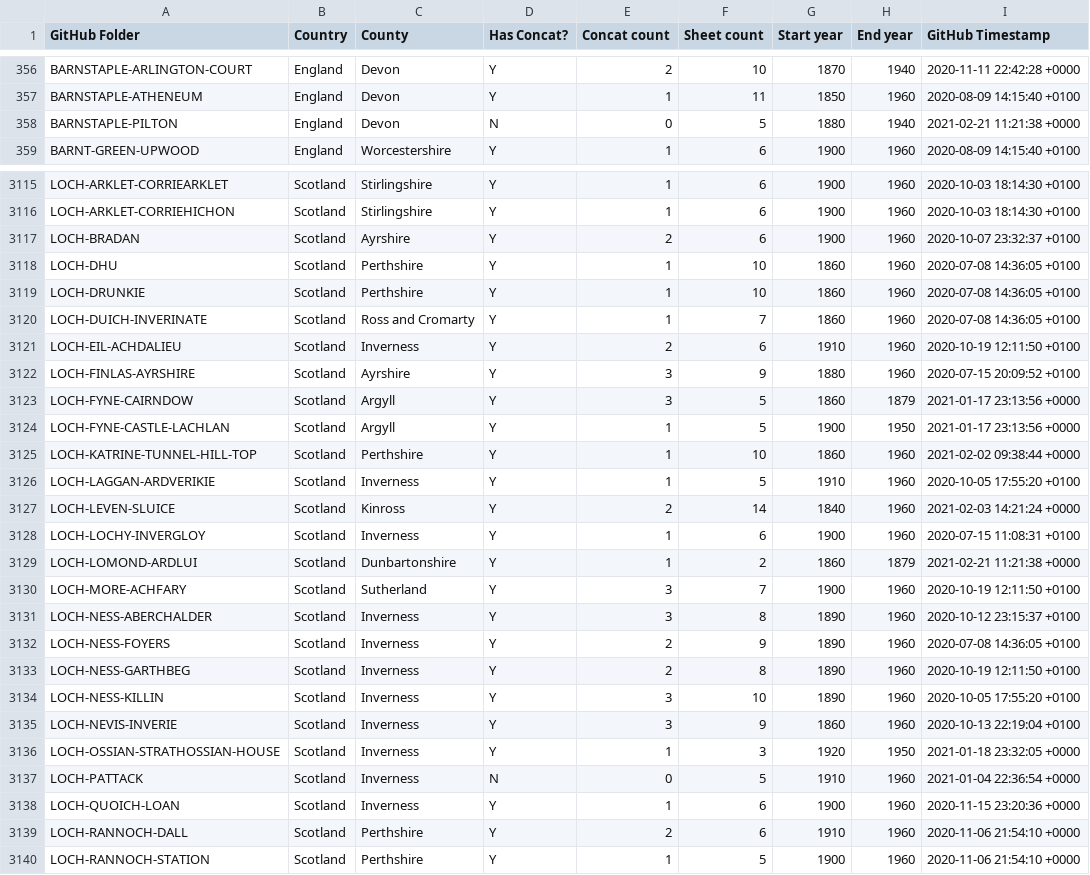
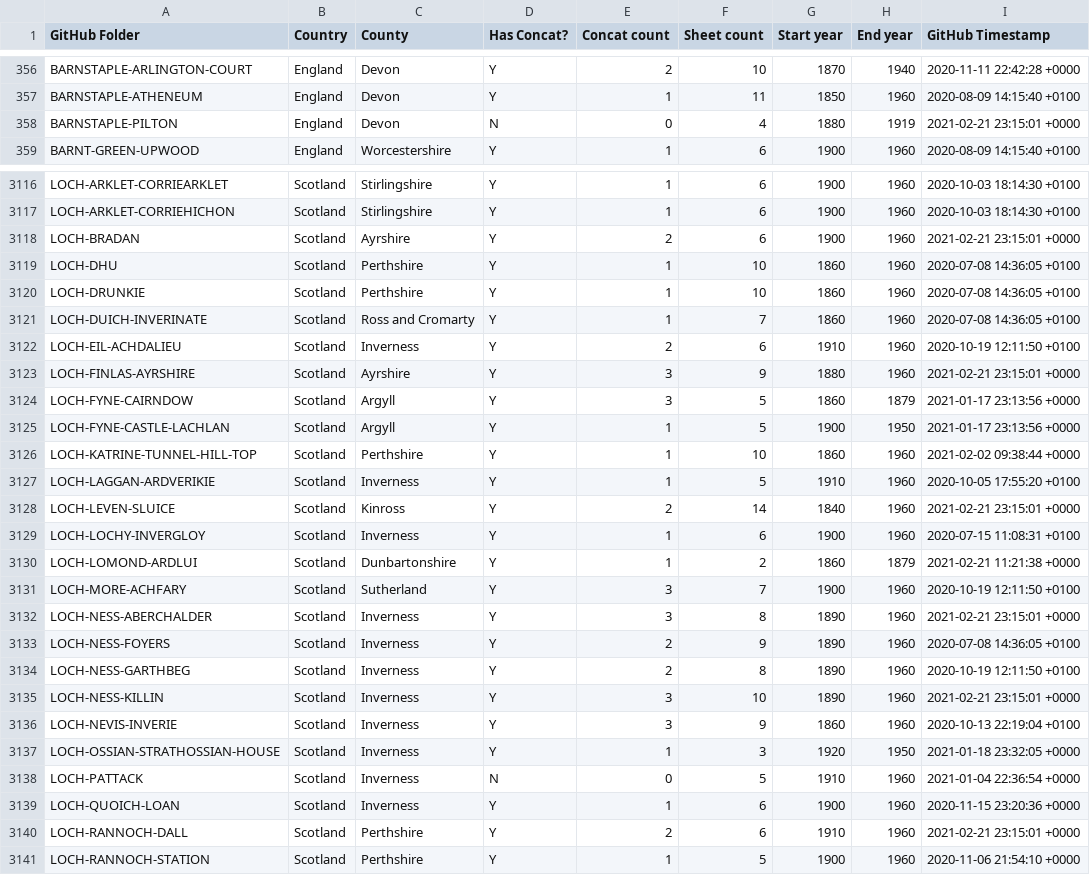
Before and after one commit to rjmeats/BritishRainfall, a CSV file: Locations/Rainfall-Rescue-Concatenation-Summary.csv, drawn as a sheet; only a part is shown, gaps mark what is left out; the diff covers the shown part only.

```diff
--- a/Locations/Rainfall-Rescue-Concatenation-Summary.csv
+++ b/Locations/Rainfall-Rescue-Concatenation-Summary.csv
@@ -357,3 +357,3 @@ BARNSTAPLE-ARLINGTON-COURT,England,Devon,Y,2,10,1870,1940,2020-11-11 22:42:28 +0
 BARNSTAPLE-ATHENEUM,England,Devon,Y,1,11,1850,1960,2020-08-09 14:15:40 +0100
-BARNSTAPLE-PILTON,England,Devon,N,0,5,1880,1940,2021-02-21 11:21:38 +0000
+BARNSTAPLE-PILTON,England,Devon,N,0,4,1880,1919,2021-02-21 23:15:01 +0000
 BARNT-GREEN-UPWOOD,England,Worcestershire,Y,1,6,1900,1960,2020-08-09 14:15:40 +0100
@@ -3116,3 +3117,3 @@ LOCH-ARKLET-CORRIEARKLET,Scotland,Stirlingshire,Y,1,6,1900,1960,2020-10-03 18:14
 LOCH-ARKLET-CORRIEHICHON,Scotland,Stirlingshire,Y,1,6,1900,1960,2020-10-03 18:14:30 +0100
-LOCH-BRADAN,Scotland,Ayrshire,Y,2,6,1900,1960,2020-10-07 23:32:37 +0100
+LOCH-BRADAN,Scotland,Ayrshire,Y,2,6,1900,1960,2021-02-21 23:15:01 +0000
 LOCH-DHU,Scotland,Perthshire,Y,1,10,1860,1960,2020-07-08 14:36:05 +0100
@@ -3121,3 +3122,3 @@ LOCH-DUICH-INVERINATE,Scotland,Ross and Cromarty,Y,1,7,1860,1960,2020-07-08 14:3
 LOCH-EIL-ACHDALIEU,Scotland,Inverness,Y,2,6,1910,1960,2020-10-19 12:11:50 +0100
-LOCH-FINLAS-AYRSHIRE,Scotland,Ayrshire,Y,3,9,1880,1960,2020-07-15 20:09:52 +0100
+LOCH-FINLAS-AYRSHIRE,Scotland,Ayrshire,Y,3,9,1880,1960,2021-02-21 23:15:01 +0000
 LOCH-FYNE-CAIRNDOW,Scotland,Argyll,Y,3,5,1860,1879,2021-01-17 23:13:56 +0000
@@ -3126,3 +3127,3 @@ LOCH-KATRINE-TUNNEL-HILL-TOP,Scotland,Perthshire,Y,1,10,1860,1960,2021-02-02 09:
 LOCH-LAGGAN-ARDVERIKIE,Scotland,Inverness,Y,1,5,1910,1960,2020-10-05 17:55:20 +0100
-LOCH-LEVEN-SLUICE,Scotland,Kinross,Y,2,14,1840,1960,2021-02-03 14:21:24 +0000
+LOCH-LEVEN-SLUICE,Scotland,Kinross,Y,2,14,1840,1960,2021-02-21 23:15:01 +0000
 LOCH-LOCHY-INVERGLOY,Scotland,Inverness,Y,1,6,1900,1960,2020-07-15 11:08:31 +0100
@@ -3130,6 +3131,6 @@ LOCH-LOMOND-ARDLUI,Scotland,Dunbartonshire,Y,1,2,1860,1879,2021-02-21 11:21:38 +
 LOCH-MORE-ACHFARY,Scotland,Sutherland,Y,3,7,1900,1960,2020-10-19 12:11:50 +0100
-LOCH-NESS-ABERCHALDER,Scotland,Inverness,Y,3,8,1890,1960,2020-10-12 23:15:37 +0100
+LOCH-NESS-ABERCHALDER,Scotland,Inverness,Y,3,8,1890,1960,2021-02-21 23:15:01 +0000
 LOCH-NESS-FOYERS,Scotland,Inverness,Y,2,9,1890,1960,2020-07-08 14:36:05 +0100
 LOCH-NESS-GARTHBEG,Scotland,Inverness,Y,2,8,1890,1960,2020-10-19 12:11:50 +0100
-LOCH-NESS-KILLIN,Scotland,Inverness,Y,3,10,1890,1960,2020-10-05 17:55:20 +0100
+LOCH-NESS-KILLIN,Scotland,Inverness,Y,3,10,1890,1960,2021-02-21 23:15:01 +0000
 LOCH-NEVIS-INVERIE,Scotland,Inverness,Y,3,9,1860,1960,2020-10-13 22:19:04 +0100
@@ -3138,3 +3139,3 @@ LOCH-PATTACK,Scotland,Inverness,N,0,5,1910,1960,2021-01-04 22:36:54 +0000
 LOCH-QUOICH-LOAN,Scotland,Inverness,Y,1,6,1900,1960,2020-11-15 23:20:36 +0000
-LOCH-RANNOCH-DALL,Scotland,Perthshire,Y,2,6,1910,1960,2020-11-06 21:54:10 +0000
+LOCH-RANNOCH-DALL,Scotland,Perthshire,Y,2,6,1910,1960,2021-02-21 23:15:01 +0000
 LOCH-RANNOCH-STATION,Scotland,Perthshire,Y,1,5,1900,1960,2020-11-06 21:54:10 +0000
```
Also changed, not shown: 1 added row and 120 edited cells elsewhere in this file, Locations/Rainfall-Rescue-Grid-Refs.csv, 6 other files.
